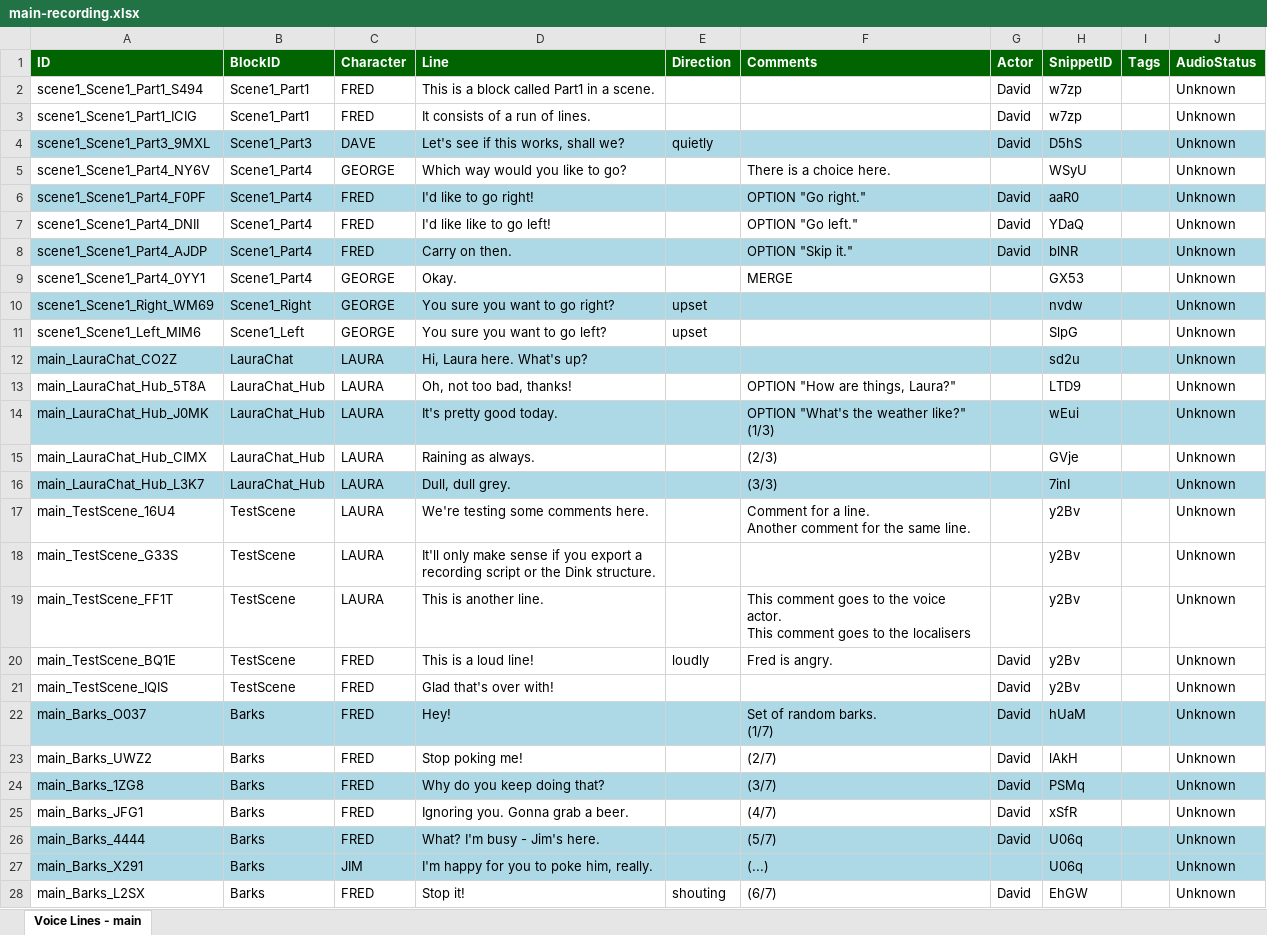
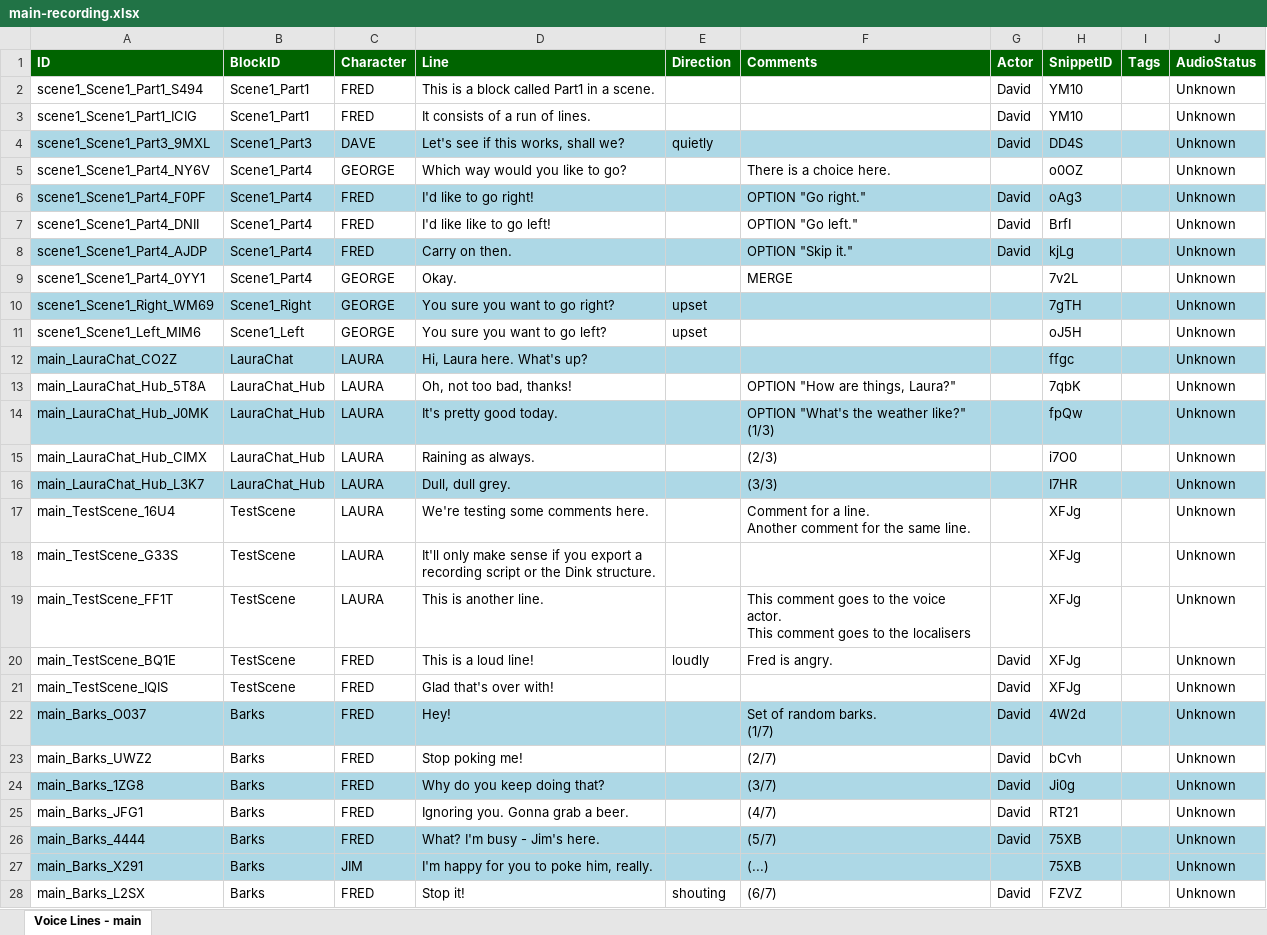
Before and after one commit to wildwinter/dink, an Excel workbook: examples/test-js/dink-content/main-recording.xlsx, sheet Voice Lines - main, drawn as a sheet; only a part is shown; values as stored, in another font and other column widths than the file's, no borders; table styles not drawn; the diff covers the shown part only; the diff names each change by its address in the sheet, - before the commit and + after, or states it on an @@ line.

```diff
--- a/examples/test-js/dink-content/main-recording.xlsx (sheet Voice Lines - main)
+++ b/examples/test-js/dink-content/main-recording.xlsx (sheet Voice Lines - main)
-H2:H3 (SnippetID): w7zp
+H2:H3 (SnippetID): YM10
-H4 (SnippetID): D5hS
+H4 (SnippetID): DD4S
-H5 (SnippetID): WSyU
+H5 (SnippetID): o0OZ
-H6 (SnippetID): aaR0
+H6 (SnippetID): oAg3
-H7 (SnippetID): YDaQ
+H7 (SnippetID): BrfI
-H8 (SnippetID): blNR
+H8 (SnippetID): kjLg
-H9 (SnippetID): GX53
+H9 (SnippetID): 7v2L
-H10 (SnippetID): nvdw
+H10 (SnippetID): 7gTH
-H11 (SnippetID): SlpG
+H11 (SnippetID): oJ5H
-H12 (SnippetID): sd2u
+H12 (SnippetID): ffgc
-H13 (SnippetID): LTD9
+H13 (SnippetID): 7qbK
-H14 (SnippetID): wEui
+H14 (SnippetID): fpQw
-H15 (SnippetID): GVje
+H15 (SnippetID): i7O0
-H16 (SnippetID): 7inI
+H16 (SnippetID): I7HR
-H17:H21 (SnippetID): y2Bv
+H17:H21 (SnippetID): XFJg
-H22 (SnippetID): hUaM
+H22 (SnippetID): 4W2d
-H23 (SnippetID): lAkH
+H23 (SnippetID): bCvh
-H24 (SnippetID): PSMq
+H24 (SnippetID): Ji0g
-H25 (SnippetID): xSfR
+H25 (SnippetID): RT21
-H26:H27 (SnippetID): U06q
+H26:H27 (SnippetID): 75XB
-H28 (SnippetID): EhGW
+H28 (SnippetID): FZVZ
```
Also changed, not shown: 1 edited cell elsewhere in this sheet, examples/test-js/dink-content/main-loc.xlsx, examples/test-js/dink-content/main-stats.xlsx, 8 other files.
